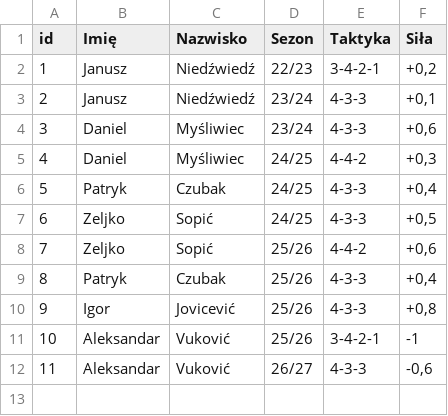
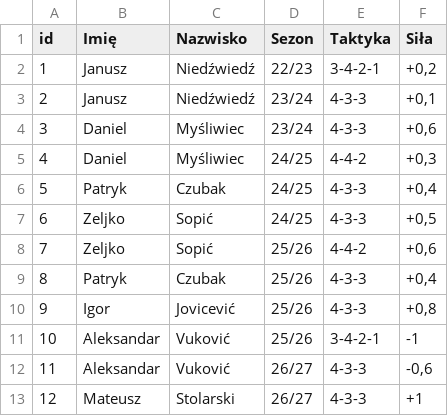
Before and after one commit to TAZxiii/widzew-1910-draft, a CSV file: data/trener.csv, drawn as a sheet; the diff names each change by its address in the sheet, - before the commit and + after, or states it on an @@ line.

Commit message:
Add new player to trener.csv
Added a new player 'Mateusz Stolarski' to the dataset.

```diff
--- a/data/trener.csv
+++ b/data/trener.csv
+row 13: 12 | Mateusz | Stolarski | 26/27 | 4-3-3 | +1
```
